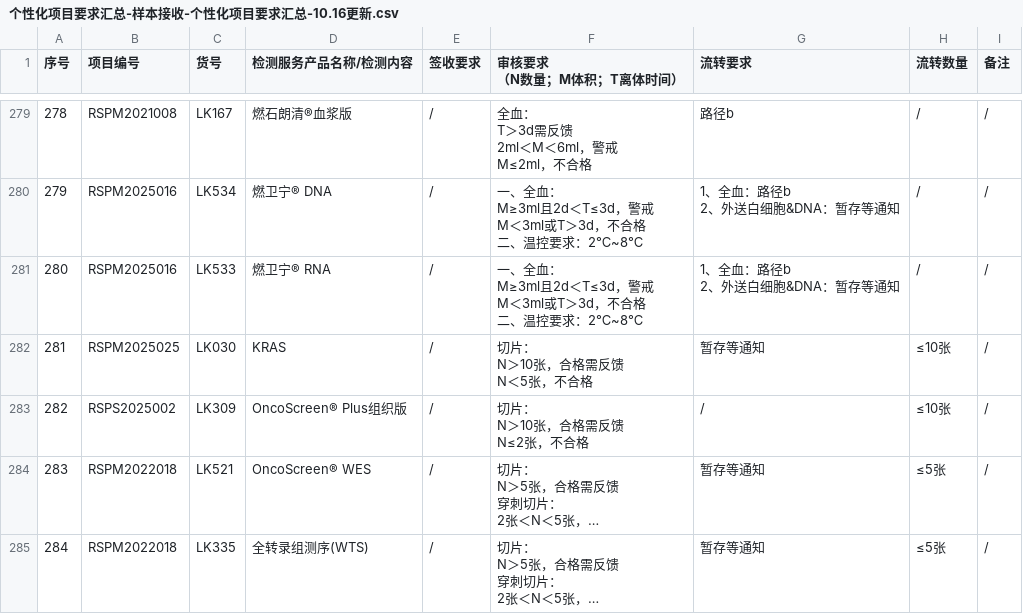
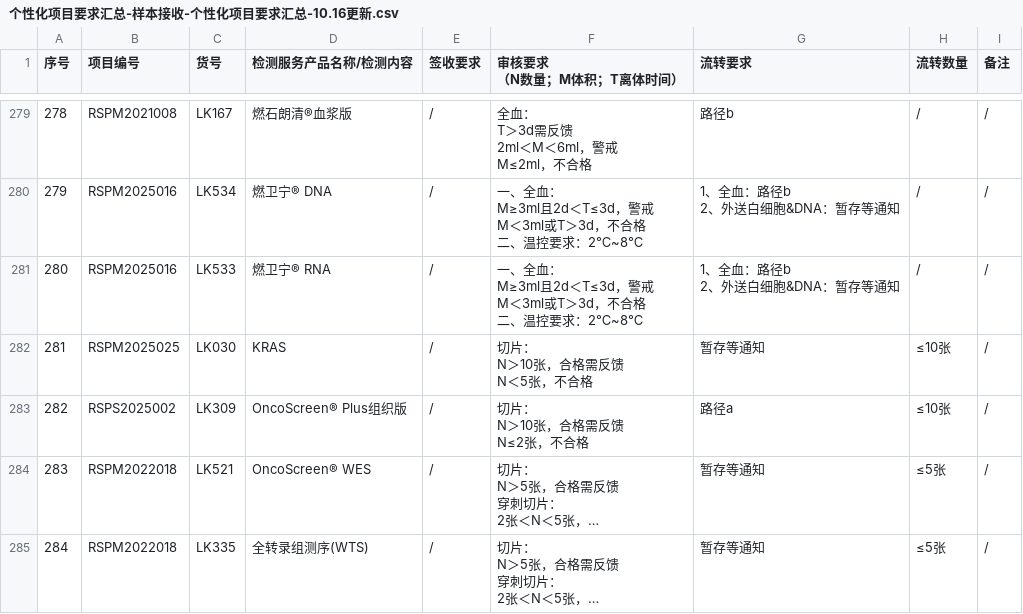
Before and after one commit to sy2924/project-qc-data, a CSV file: 个性化项目要求汇总-样本接收-个性化项目要求汇总-10.16更新.csv, drawn as a sheet; only a part is shown, gaps mark what is left out; long unchanged cells end in …; the diff names each change by its address in the sheet, - before the commit and + after, or states it on an @@ line.

Commit message:
Update 个性化项目要求汇总-样本接收-个性化项目要求汇总-10.16更新.csv

```diff
--- a/个性化项目要求汇总-样本接收-个性化项目要求汇总-10.16更新.csv
+++ b/个性化项目要求汇总-样本接收-个性化项目要求汇总-10.16更新.csv
-G283 (流转要求): /
+G283 (流转要求): 路径a
```
